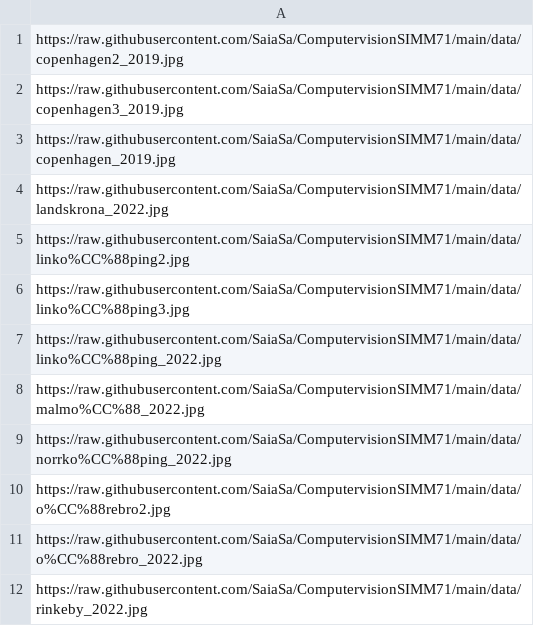
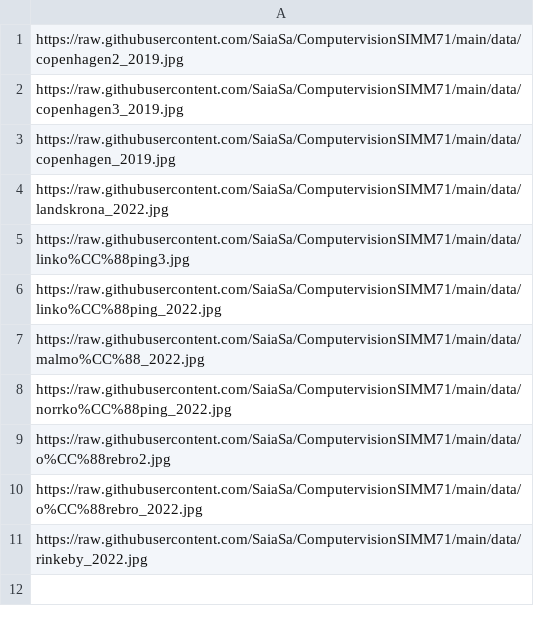
Before and after one commit to SaiaSa/ComputervisionSIMM71, a TSV file: data-cv.tsv, drawn as a sheet.

Commit message:
Update data-cv.tsv

```diff
--- a/data-cv.tsv
+++ b/data-cv.tsv
@@ -4,3 +4,2 @@ https://raw.githubusercontent.com/SaiaSa/ComputervisionSIMM71/main/data/copenhag
 https://raw.githubusercontent.com/SaiaSa/ComputervisionSIMM71/main/data/landskrona_2022.jpg
-https://raw.githubusercontent.com/SaiaSa/ComputervisionSIMM71/main/data/linko%CC%88ping2.jpg
 https://raw.githubusercontent.com/SaiaSa/ComputervisionSIMM71/main/data/linko%CC%88ping3.jpg
```
